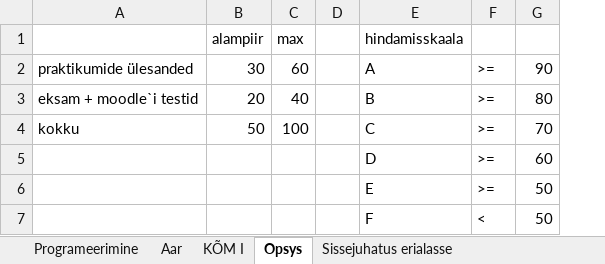
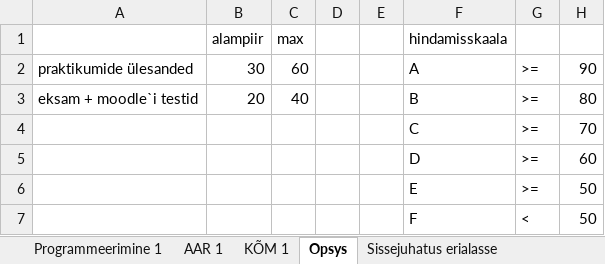
Before and after one commit to Arturilumae/Programeerimine2025, an Excel workbook: andmed.xlsx, sheet Opsys, drawn as a sheet; values as stored, in another font and other column widths than the file's, no borders; the diff names each change by its address in the sheet, - before the commit and + after, or states it on an @@ line.

```diff
--- a/andmed.xlsx (sheet Opsys)
+++ b/andmed.xlsx (sheet Opsys)
-sheet tab: Programeerimine
+sheet tab: Programmeerimine 1
-sheet tab: Aar
+sheet tab: AAR 1
-sheet tab: KÕM I
+sheet tab: KÕM 1
+column E, empty
-A4: kokku
+A4: (empty)
-B4: 50
+B4: (empty)
-C4: 100
+C4: (empty)
```
Also changed, not shown: sheet Programmeerimine 1, sheet AAR 1, sheet KÕM 1, sheet Sissejuhatus erialasse, 2 other files.
